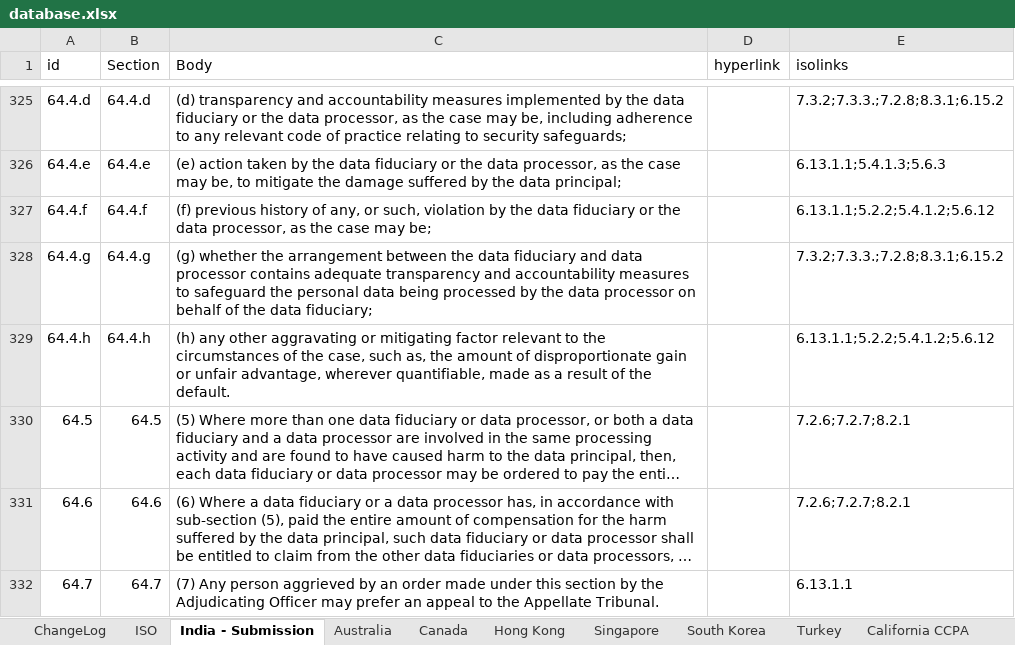
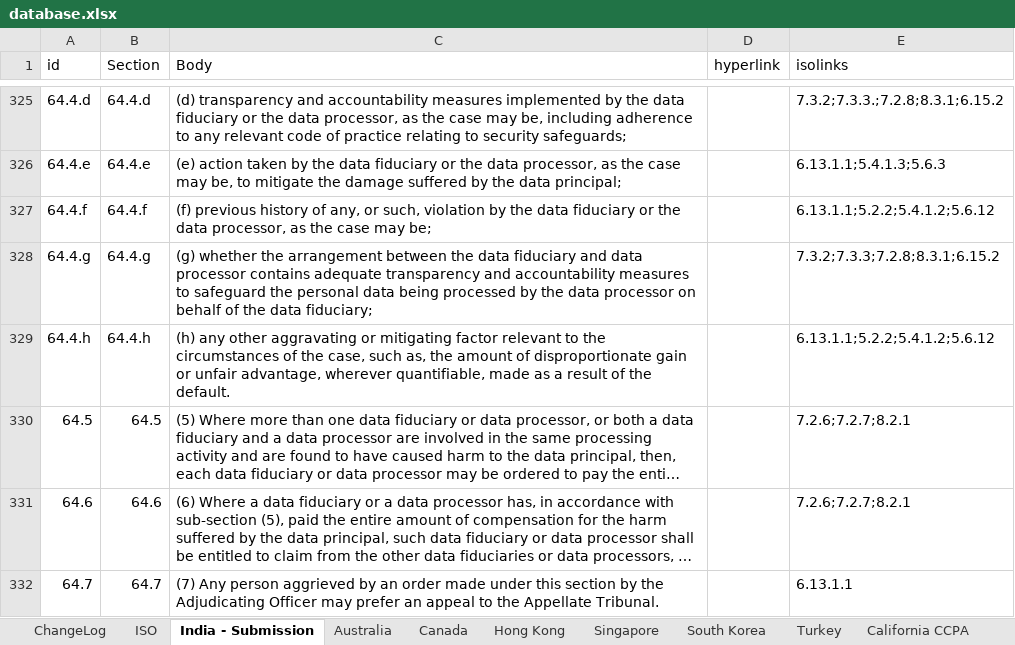
Before and after one commit to microsoft/data-protection-mapping-project, an Excel workbook: src/assets/database.xlsx, sheet India - Submission, drawn as a sheet; only a part is shown, gaps mark what is left out; long unchanged cells end in …; values as stored, in another font and other column widths than the file's, no borders; the diff names each change by its address in the sheet, - before the commit and + after, or states it on an @@ line.

Commit message:
fixed formatting error in PDPB 64.4b to remove extra "."

```diff
--- a/src/assets/database.xlsx (sheet India - Submission)
+++ b/src/assets/database.xlsx (sheet India - Submission)
-E328 (isolinks): 7.3.2;7.3.3.;7.2.8;8.3.1;6.15.2
+E328 (isolinks): 7.3.2;7.3.3;7.2.8;8.3.1;6.15.2
```
